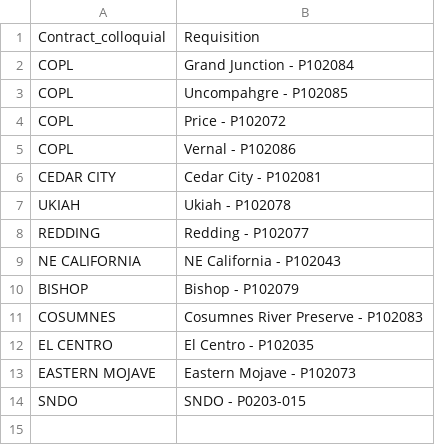
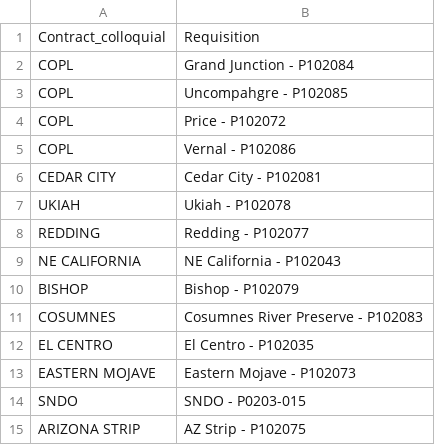
Before and after one commit to sagesteppe/SDM_restorations, a CSV file: data/raw/contract_lkp.csv, drawn as a sheet; the diff names each change by its address in the sheet, - before the commit and + after, or states it on an @@ line.

```diff
--- a/data/raw/contract_lkp.csv
+++ b/data/raw/contract_lkp.csv
+row 15: ARIZONA STRIP | AZ Strip - P102075
```
Also changed, not shown: data/raw/2024sos_species.csv, 3 other files.
